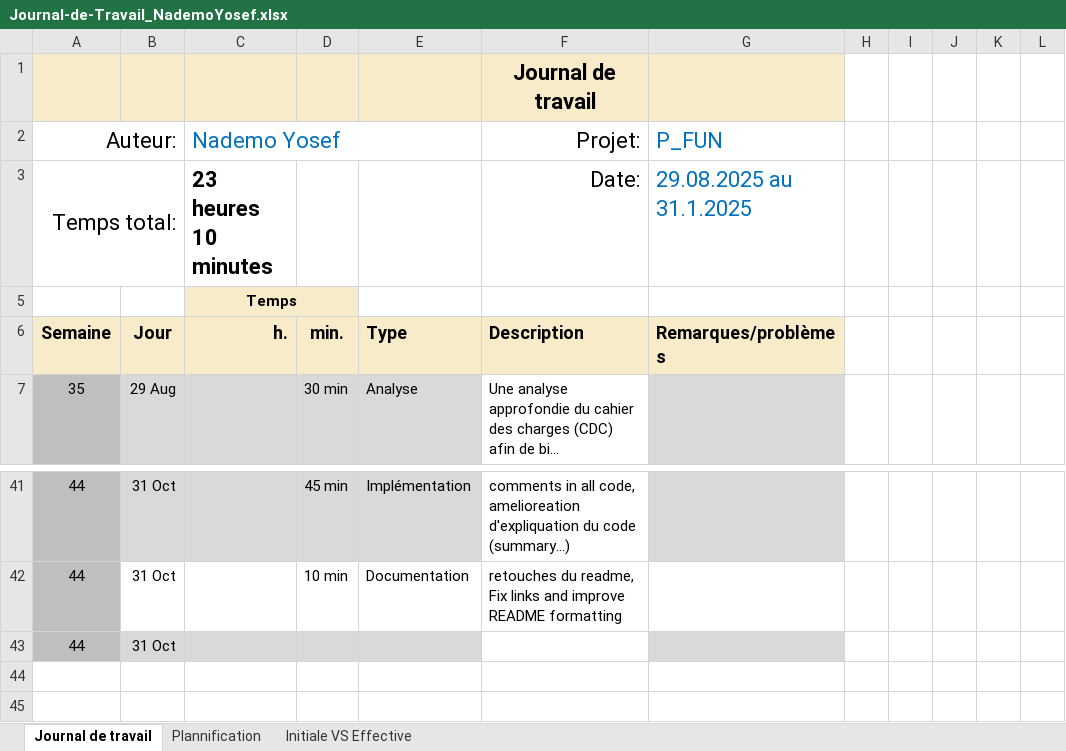
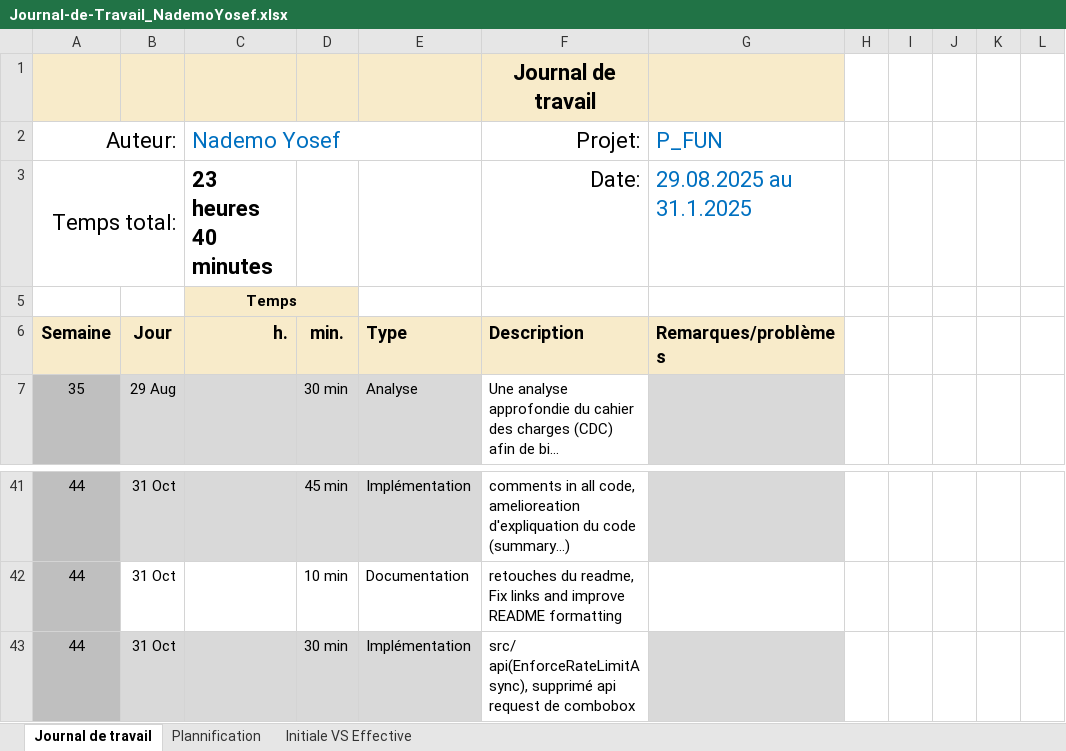
Before and after one commit to Josefnademo/Plot_those_lines, an Excel workbook: doc/Journal-de-Travail_NademoYosef.xlsx, sheet Journal de travail, drawn as a sheet; only a part is shown, gaps mark what is left out; long unchanged cells end in …; values as stored, in another font and other column widths than the file's, no borders; conditional formats and table styles not drawn; the diff names each change by its address in the sheet, - before the commit and + after, or states it on an @@ line.

Commit message:
src/ api(EnforceRateLimitAsync), supprimé api request de combobox

```diff
--- a/doc/Journal-de-Travail_NademoYosef.xlsx (sheet Journal de travail)
+++ b/doc/Journal-de-Travail_NademoYosef.xlsx (sheet Journal de travail)
-C3 (Nademo Yosef): 23 heures 10 minutes
+C3 (Nademo Yosef): 23 heures 40 minutes
-D43: (empty)
+D43: 30 min
-E43: (empty)
+E43: Implémentation
-F43 (Projet:): (empty)
+F43 (Projet:): src/ api(EnforceRateLimitAsync), supprimé api request de combobox
```
Also changed, not shown: sheet Plannification, hidden cells, charts or pictures, 2 other files.
